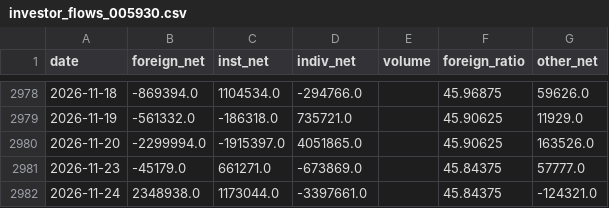
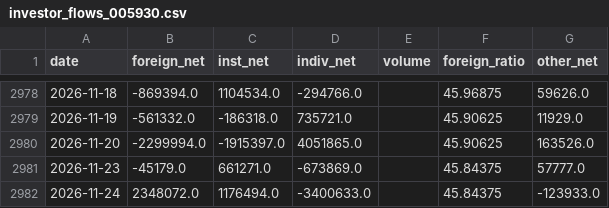
Before and after one commit to namyikim/predict_stock, a CSV file: macro_history/investor_flows_005930.csv, drawn as a sheet; only a part is shown, gaps mark what is left out.

```diff
--- a/macro_history/investor_flows_005930.csv
+++ b/macro_history/investor_flows_005930.csv
@@ -2981,2 +2981,2 @@ date,foreign_net,inst_net,indiv_net,volume,foreign_ratio,other_net
 2026-11-23,-45179.0,661271.0,-673869.0,,45.84375,57777.0
-2026-11-24,2348938.0,1173044.0,-3397661.0,,45.84375,-124321.0
+2026-11-24,2348072.0,1176494.0,-3400633.0,,45.84375,-123933.0
```
